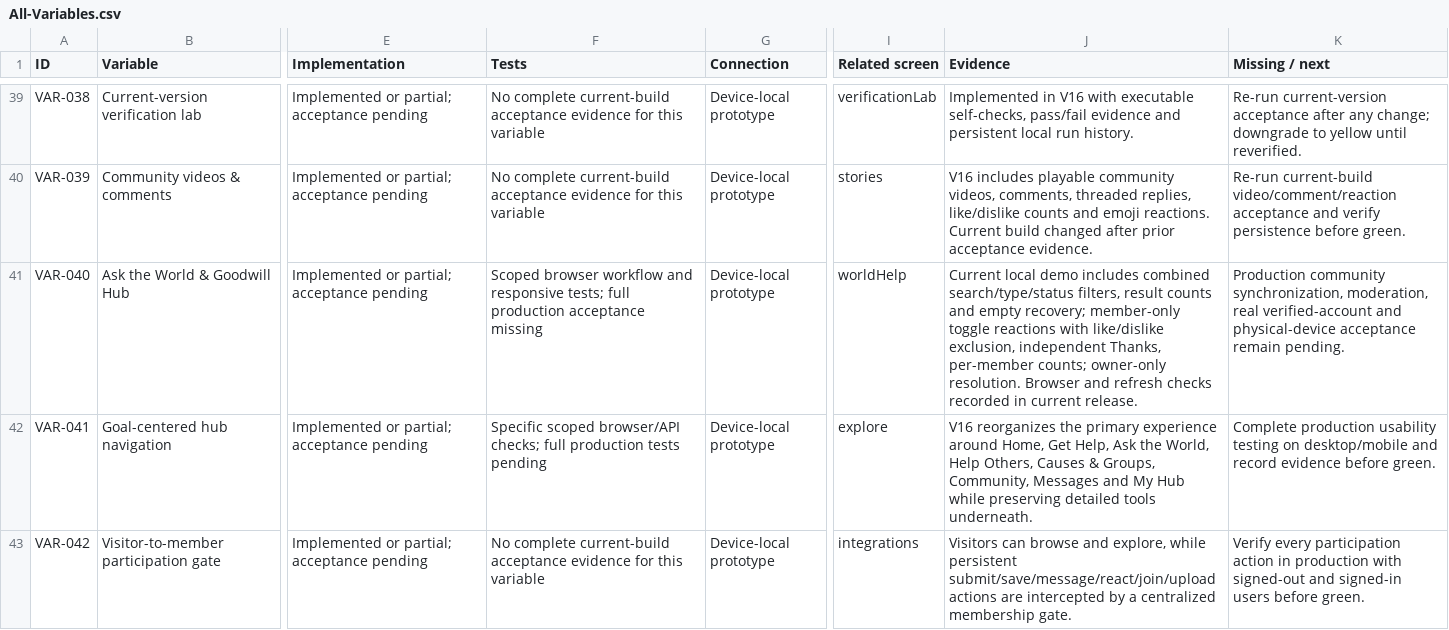
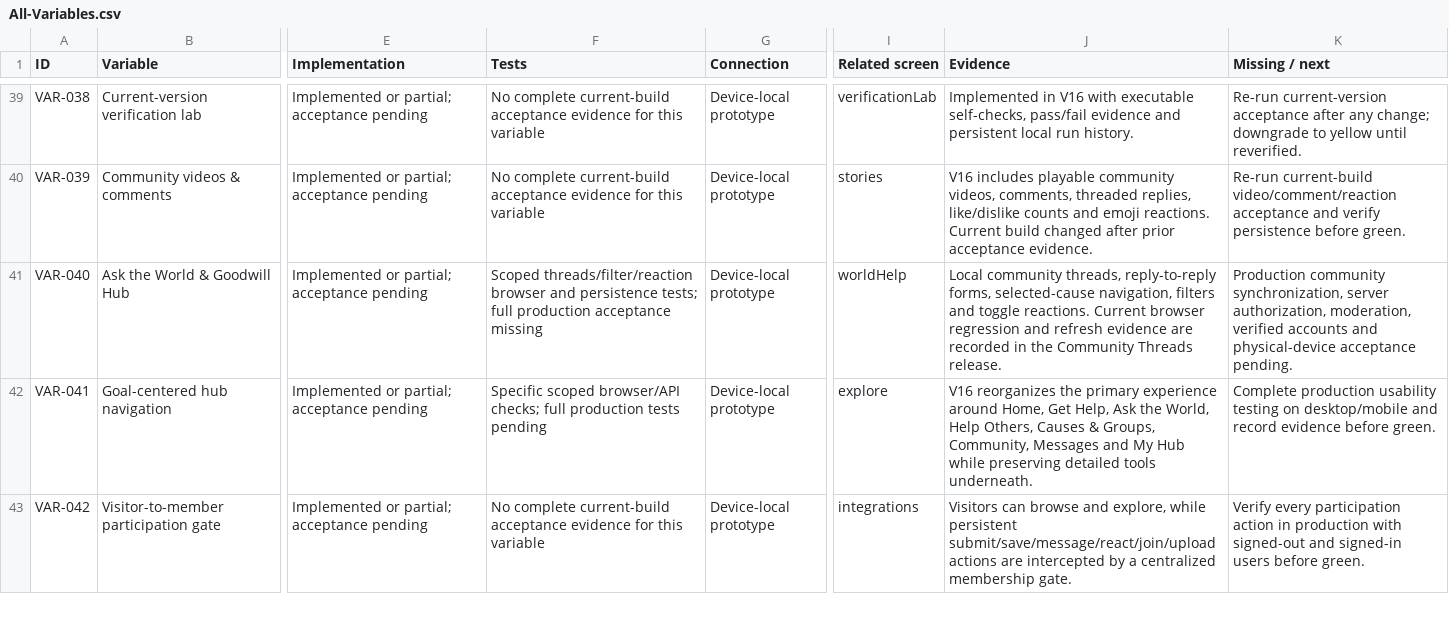
Before and after one commit to tanpromobiletire-ship-it/Asharf-ul-Makhlook, a CSV file: reports/All-Variables.csv, drawn as a sheet; only a part is shown, gaps mark what is left out; the diff names each change by its address in the sheet, - before the commit and + after, or states it on an @@ line.

Commit message:
Add compact community reply threads and precise cause navigation

```diff
--- a/reports/All-Variables.csv
+++ b/reports/All-Variables.csv
-F41 (Tests): Scoped browser workflow and responsive tests; full…
+F41 (Tests): Scoped threads/filter/reaction browser and persistence tests; full…
-J41 (Evidence): Current local demo includes combined search/type/status filters, result counts and empty recovery; member-only toggle reactions with like/dislike exclusion, independent Thanks, per-member counts; owner-only resolution. Browser and refresh checks recorded in current release.
+J41 (Evidence): Local community threads, reply-to-reply forms, selected-cause navigation, filters and toggle reactions. Current browser regression and refresh evidence are recorded in the Community Threads release.
-K41 (Missing / next): …community synchronization, moderation, real verified-account and physical-device acceptance remain pending.
+K41 (Missing / next): …community synchronization, server authorization, moderation, verified accounts and physical-device acceptance pending.
```
Also changed, not shown: 6 other files.
